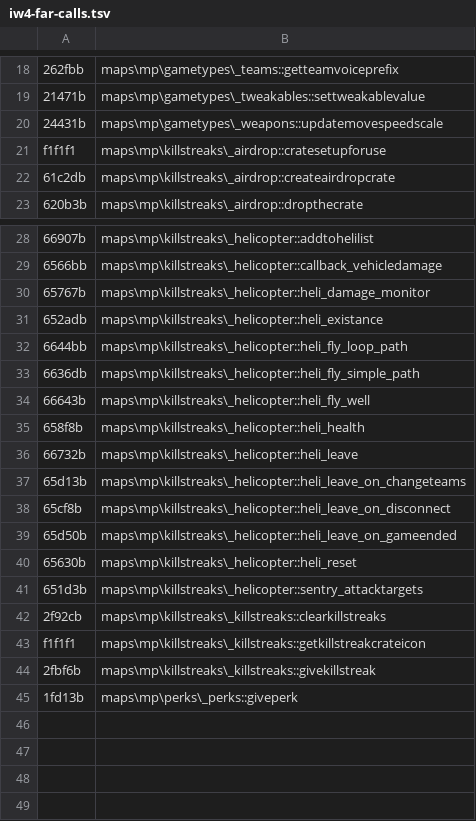
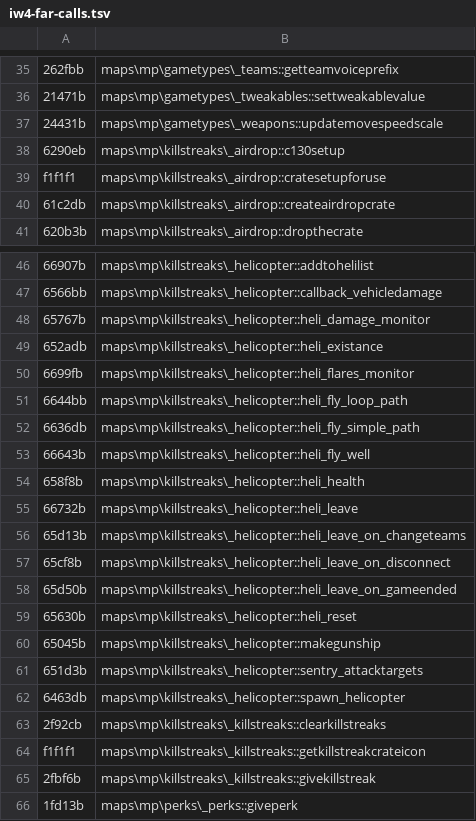
Before and after one commit to Avexiis/OpenRTM, a TSV file: app/src/main/resources/openrtm/cod/iw4-far-calls.tsv, drawn as a sheet; only a part is shown, gaps mark what is left out; the diff covers the shown part only; the diff names each change by its address in the sheet, - before the commit and + after, or states it on an @@ line.

```diff
--- a/app/src/main/resources/openrtm/cod/iw4-far-calls.tsv
+++ b/app/src/main/resources/openrtm/cod/iw4-far-calls.tsv
+row 38: 6290eb | maps\mp\killstreaks\_airdrop::c130setup
+row 50: 6699fb | maps\mp\killstreaks\_helicopter::heli_flares_monitor
+row 60: 65045b | maps\mp\killstreaks\_helicopter::makegunship
+row 62: 6463db | maps\mp\killstreaks\_helicopter::spawn_helicopter
```
Also changed, not shown: 17 added rows elsewhere in this file, app/src/main/resources/openrtm/cod/iw4-stock-calls.tsv, 7 other files.
